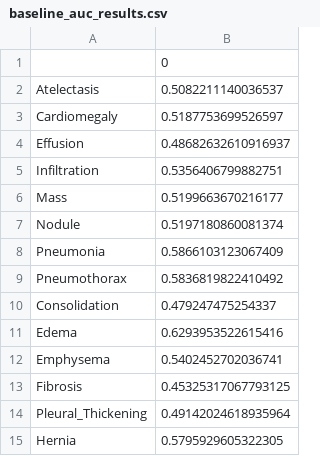
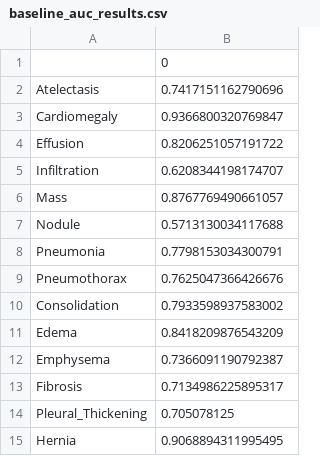
Before and after one commit to ohm-car/Denoising_PoC, a CSV file: baseline_auc_results.csv, drawn as a sheet.

```diff
--- a/baseline_auc_results.csv
+++ b/baseline_auc_results.csv
@@ -1,15 +1,15 @@
 ,0
-Atelectasis,0.5082211140036537
-Cardiomegaly,0.5187753699526597
-Effusion,0.48682632610916937
-Infiltration,0.5356406799882751
-Mass,0.5199663670216177
-Nodule,0.5197180860081374
-Pneumonia,0.5866103123067409
-Pneumothorax,0.5836819822410492
-Consolidation,0.479247475254337
-Edema,0.6293953522615416
-Emphysema,0.5402452702036741
-Fibrosis,0.45325317067793125
-Pleural_Thickening,0.49142024618935964
-Hernia,0.5795929605322305
+Atelectasis,0.7417151162790696
+Cardiomegaly,0.9366800320769847
+Effusion,0.8206251057191722
+Infiltration,0.6208344198174707
+Mass,0.8767769490661057
+Nodule,0.5713130034117688
+Pneumonia,0.7798153034300791
+Pneumothorax,0.7625047366426676
+Consolidation,0.7933598937583002
+Edema,0.8418209876543209
+Emphysema,0.7366091190792387
+Fibrosis,0.7134986225895317
+Pleural_Thickening,0.705078125
+Hernia,0.9068894311995495
```
Also changed, not shown: 3 other files.
